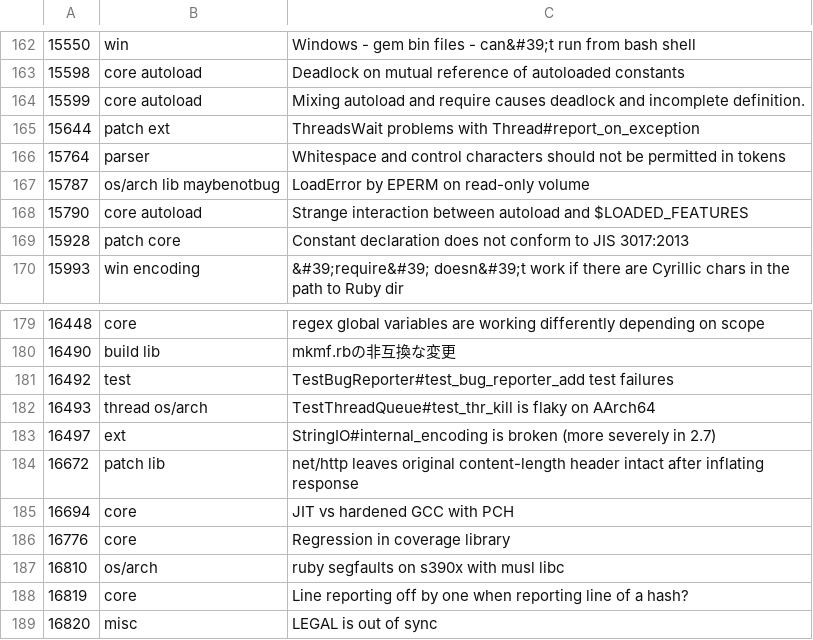
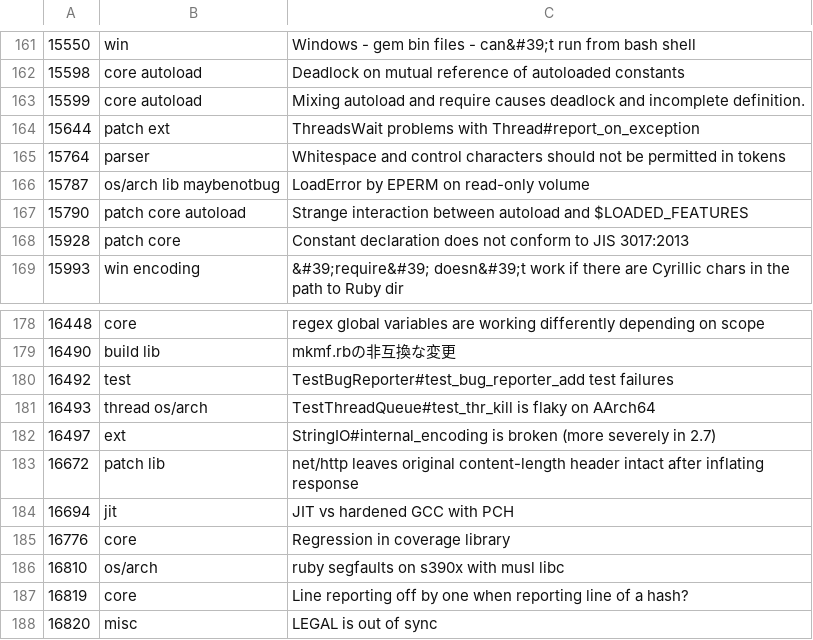
Before and after one commit to caddoSmith229/RB_tagged-bugs, a CSV file: ruby-bugs.csv, drawn as a sheet; only a part is shown, gaps mark what is left out; the diff covers the shown part only.

```diff
--- a/ruby-bugs.csv
+++ b/ruby-bugs.csv
@@ -167,3 +166,3 @@
 15787,os/arch lib maybenotbug,LoadError by EPERM on read-only volume
-15790,core autoload,Strange interaction between autoload and $LOADED_FEATURES
+15790,patch core autoload,Strange interaction between autoload and $LOADED_FEATURES
 15928,patch core,Constant declaration does not conform to JIS 3017:2013
@@ -184,3 +183,3 @@
 16672,patch lib,net/http leaves original content-length header intact after inflating response
-16694,core,JIT vs hardened GCC with PCH
+16694,jit,JIT vs hardened GCC with PCH
 16776,core,Regression in coverage library
```
Also changed, not shown: 4 removed rows and 1 edited cell elsewhere in this file.
